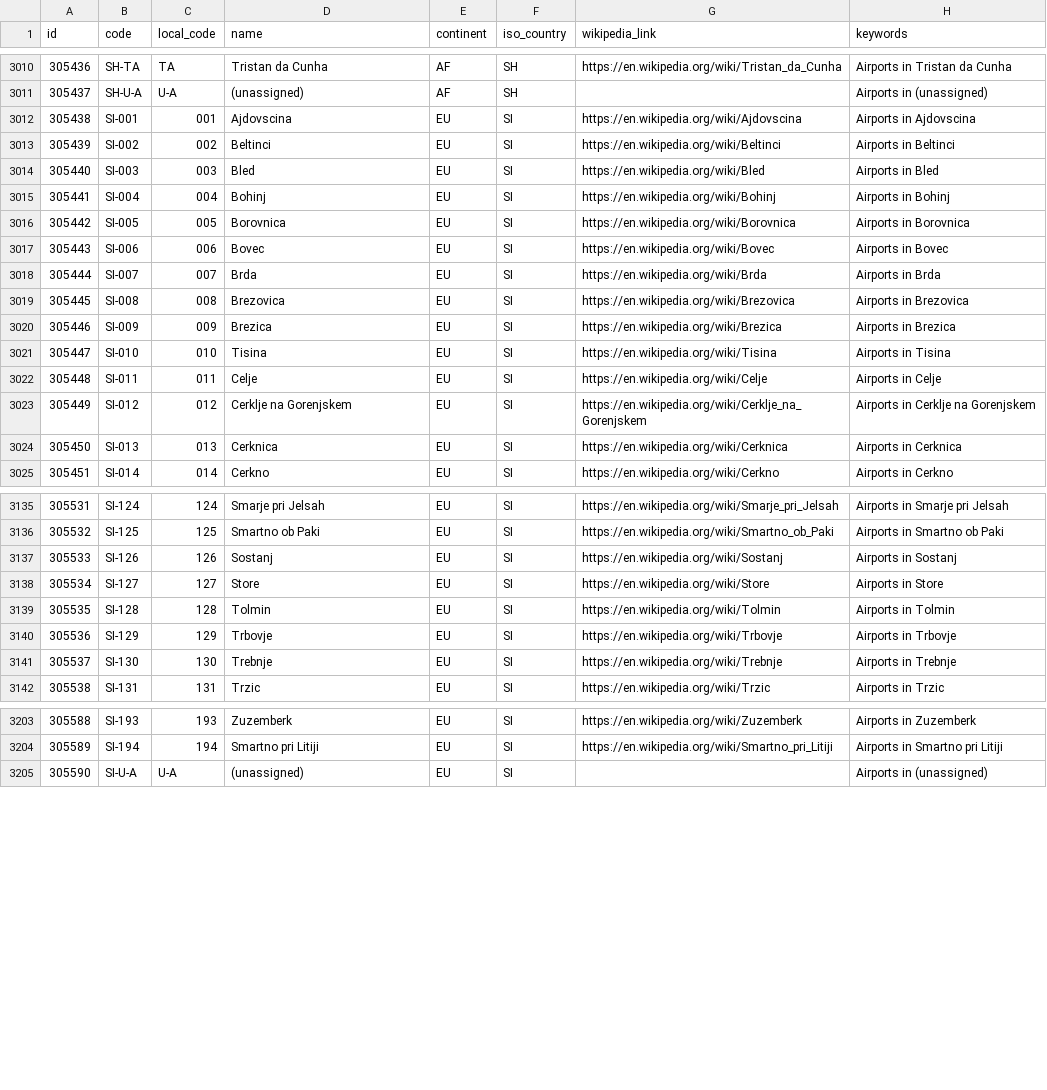
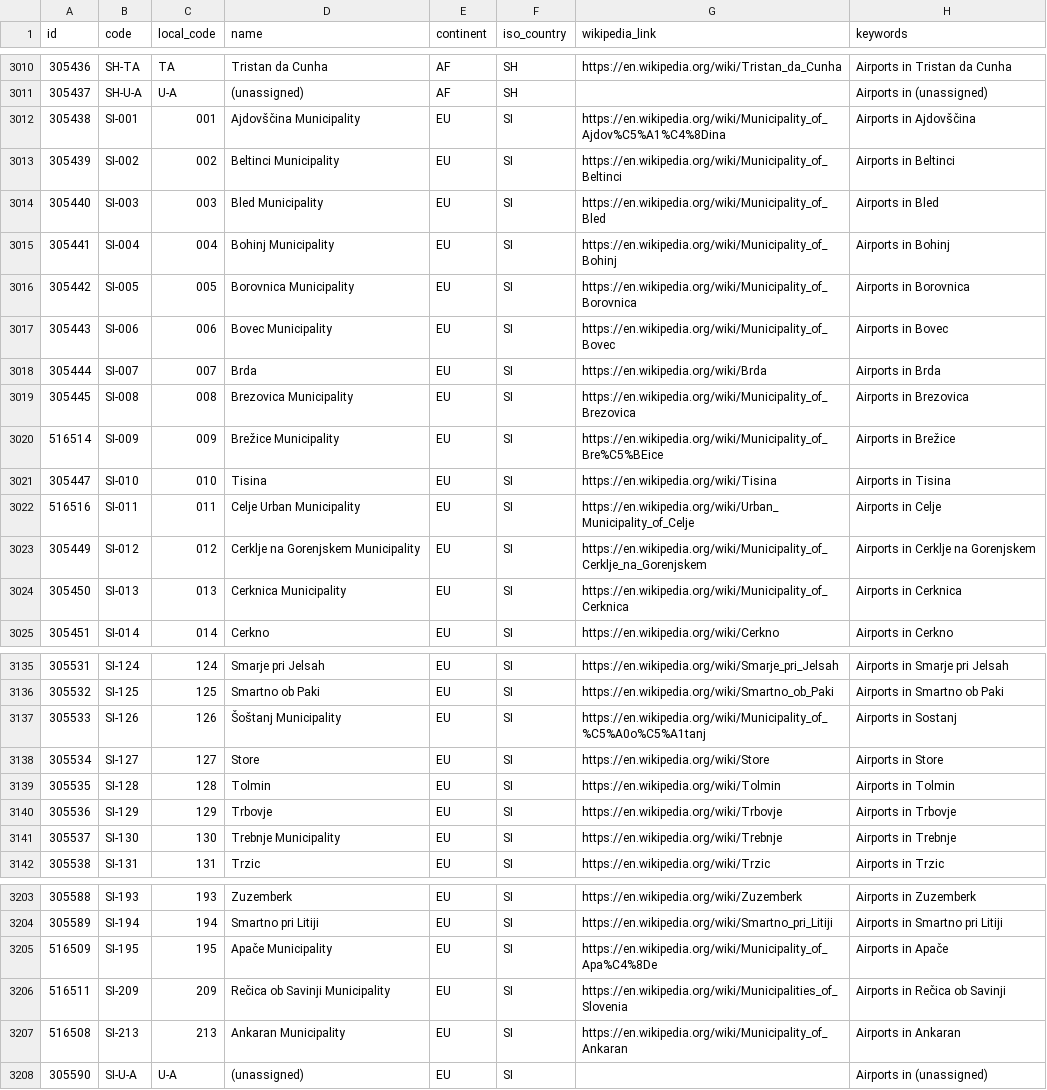
Before and after one commit to davidmegginson/ourairports-data, a CSV file: regions.csv, drawn as a sheet; only a part is shown, gaps mark what is left out; the diff covers the shown part only.

Commit message:
data update

```diff
--- a/regions.csv
+++ b/regions.csv
@@ -3011,15 +3011,15 @@
 305437,"SH-U-A","U-A","(unassigned)","AF","SH",,"Airports in (unassigned)"
-305438,"SI-001",001,"Ajdovscina","EU","SI","https://en.wikipedia.org/wiki/Ajdovscina","Airports in Ajdovscina"
-305439,"SI-002",002,"Beltinci","EU","SI","https://en.wikipedia.org/wiki/Beltinci","Airports in Beltinci"
-305440,"SI-003",003,"Bled","EU","SI","https://en.wikipedia.org/wiki/Bled","Airports in Bled"
-305441,"SI-004",004,"Bohinj","EU","SI","https://en.wikipedia.org/wiki/Bohinj","Airports in Bohinj"
-305442,"SI-005",005,"Borovnica","EU","SI","https://en.wikipedia.org/wiki/Borovnica","Airports in Borovnica"
-305443,"SI-006",006,"Bovec","EU","SI","https://en.wikipedia.org/wiki/Bovec","Airports in Bovec"
+305438,"SI-001",001,"Ajdovščina Municipality","EU","SI","https://en.wikipedia.org/wiki/Municipality_of_Ajdov%C5%A1%C4%8Dina","Airports in Ajdovščina"
+305439,"SI-002",002,"Beltinci Municipality","EU","SI","https://en.wikipedia.org/wiki/Municipality_of_Beltinci","Airports in Beltinci"
+305440,"SI-003",003,"Bled Municipality","EU","SI","https://en.wikipedia.org/wiki/Municipality_of_Bled","Airports in Bled"
+305441,"SI-004",004,"Bohinj Municipality","EU","SI","https://en.wikipedia.org/wiki/Municipality_of_Bohinj","Airports in Bohinj"
+305442,"SI-005",005,"Borovnica Municipality","EU","SI","https://en.wikipedia.org/wiki/Municipality_of_Borovnica","Airports in Borovnica"
+305443,"SI-006",006,"Bovec Municipality","EU","SI","https://en.wikipedia.org/wiki/Municipality_of_Bovec","Airports in Bovec"
 305444,"SI-007",007,"Brda","EU","SI","https://en.wikipedia.org/wiki/Brda","Airports in Brda"
-305445,"SI-008",008,"Brezovica","EU","SI","https://en.wikipedia.org/wiki/Brezovica","Airports in Brezovica"
-305446,"SI-009",009,"Brezica","EU","SI","https://en.wikipedia.org/wiki/Brezica","Airports in Brezica"
+305445,"SI-008",008,"Brezovica Municipality","EU","SI","https://en.wikipedia.org/wiki/Municipality_of_Brezovica","Airports in Brezovica"
+516514,"SI-009",009,"Brežice Municipality","EU","SI","https://en.wikipedia.org/wiki/Municipality_of_Bre%C5%BEice","Airports in Brežice"
 305447,"SI-010",010,"Tisina","EU","SI","https://en.wikipedia.org/wiki/Tisina","Airports in Tisina"
-305448,"SI-011",011,"Celje","EU","SI","https://en.wikipedia.org/wiki/Celje","Airports in Celje"
-305449,"SI-012",012,"Cerklje na Gorenjskem","EU","SI","https://en.wikipedia.org/wiki/Cerklje_na_Gorenjskem","Airports in Cerklje na Gorenjskem"
-305450,"SI-013",013,"Cerknica","EU","SI","https://en.wikipedia.org/wiki/Cerknica","Airports in Cerknica"
+516516,"SI-011",011,"Celje Urban Municipality","EU","SI","https://en.wikipedia.org/wiki/Urban_Municipality_of_Celje","Airports in Celje"
+305449,"SI-012",012,"Cerklje na Gorenjskem Municipality","EU","SI","https://en.wikipedia.org/wiki/Municipality_of_Cerklje_na_Gorenjskem","Airports in Cerklje na Gorenjskem"
+305450,"SI-013",013,"Cerknica Municipality","EU","SI","https://en.wikipedia.org/wiki/Municipality_of_Cerknica","Airports in Cerknica"
 305451,"SI-014",014,"Cerkno","EU","SI","https://en.wikipedia.org/wiki/Cerkno","Airports in Cerkno"
@@ -3136,3 +3136,3 @@
 305532,"SI-125",125,"Smartno ob Paki","EU","SI","https://en.wikipedia.org/wiki/Smartno_ob_Paki","Airports in Smartno ob Paki"
-305533,"SI-126",126,"Sostanj","EU","SI","https://en.wikipedia.org/wiki/Sostanj","Airports in Sostanj"
+305533,"SI-126",126,"Šoštanj Municipality","EU","SI","https://en.wikipedia.org/wiki/Municipality_of_%C5%A0o%C5%A1tanj","Airports in Sostanj"
 305534,"SI-127",127,"Store","EU","SI","https://en.wikipedia.org/wiki/Store","Airports in Store"
@@ -3140,3 +3140,3 @@
 305536,"SI-129",129,"Trbovje","EU","SI","https://en.wikipedia.org/wiki/Trbovje","Airports in Trbovje"
-305537,"SI-130",130,"Trebnje","EU","SI","https://en.wikipedia.org/wiki/Trebnje","Airports in Trebnje"
+305537,"SI-130",130,"Trebnje Municipality","EU","SI","https://en.wikipedia.org/wiki/Trebnje","Airports in Trebnje"
 305538,"SI-131",131,"Trzic","EU","SI","https://en.wikipedia.org/wiki/Trzic","Airports in Trzic"
@@ -3204,2 +3204,5 @@
 305589,"SI-194",194,"Smartno pri Litiji","EU","SI","https://en.wikipedia.org/wiki/Smartno_pri_Litiji","Airports in Smartno pri Litiji"
+516509,"SI-195",195,"Apače Municipality","EU","SI","https://en.wikipedia.org/wiki/Municipality_of_Apa%C4%8De","Airports in Apače"
+516511,"SI-209",209,"Rečica ob Savinji Municipality","EU","SI","https://en.wikipedia.org/wiki/Municipalities_of_Slovenia","Airports in Rečica ob Savinji"
+516508,"SI-213",213,"Ankaran Municipality","EU","SI","https://en.wikipedia.org/wiki/Municipality_of_Ankaran","Airports in Ankaran"
 305590,"SI-U-A","U-A","(unassigned)","EU","SI",,"Airports in (unassigned)"
```
Also changed, not shown: 75 edited cells elsewhere in this file.
